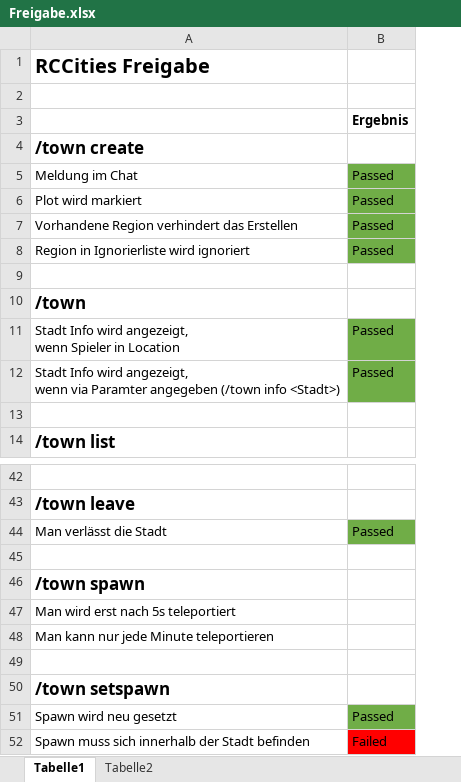
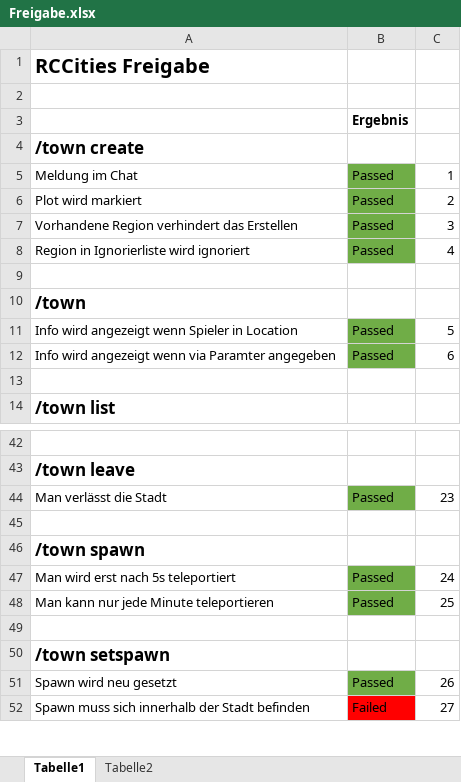
Before and after one commit to raidcraft/rccities, an Excel workbook: Freigabe.xlsx, sheet Tabelle1, drawn as a sheet; only a part is shown, gaps mark what is left out; values as stored, in another font and other column widths than the file's, no borders; ↵ is a line break in a cell; the diff covers the shown part only; the diff names each change by its address in the sheet, - before the commit and + after, or states it on an @@ line.

```diff
--- a/Freigabe.xlsx (sheet Tabelle1)
+++ b/Freigabe.xlsx (sheet Tabelle1)
+column C, rows 5-12: 1 | 2 | 3 | 4 |  |  | 5 | 6; rows 44-52: 23 |  |  | 24 | 25 |  |  | 26 | 27
-A11: Stadt Info wird angezeigt, ↵ wenn Spieler…
+A11: Info wird angezeigt wenn Spieler…
-A12: Stadt Info wird angezeigt, ↵ wenn via Paramter angegeben (/town info <Stadt>)
+A12: Info wird angezeigt wenn via Paramter angegeben
-B47:B48: (empty)
+B47:B48: Passed
-B47:B48 fill: none
+B47:B48 fill: #70AD47
```
Also changed, not shown: 38 added rows elsewhere in this sheet, 1 other file.
